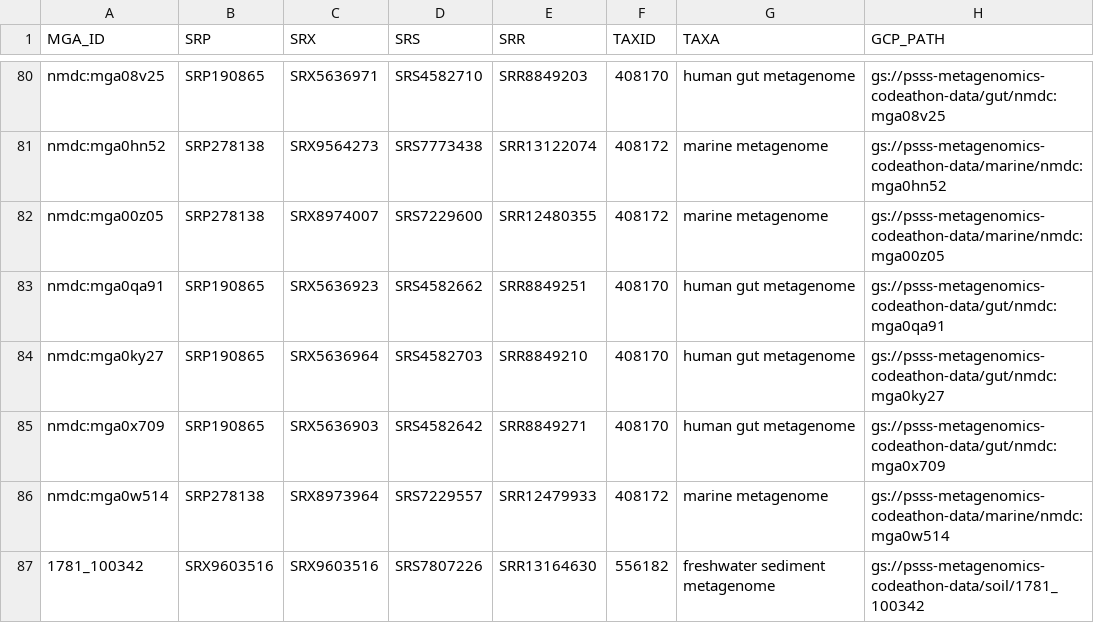
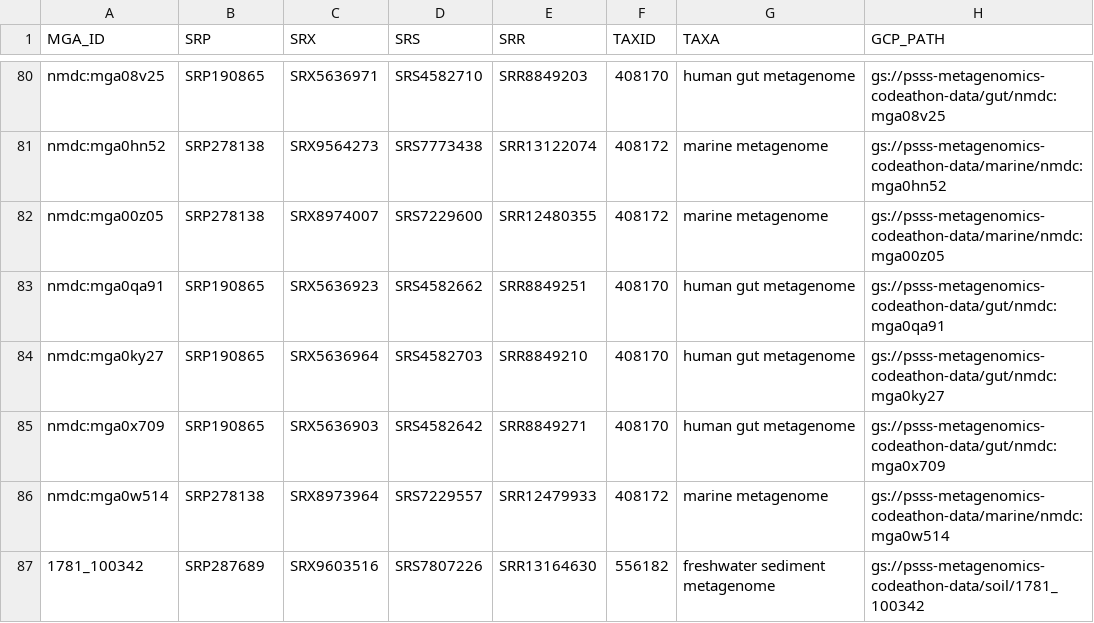
Before and after one commit to NCBI-Codeathons/psss-datasets, a TSV file: data.tsv, drawn as a sheet; only a part is shown, gaps mark what is left out.

Commit message:
SRP

```diff
--- a/data.tsv
+++ b/data.tsv
@@ -86,2 +86,2 @@ nmdc:mga0x709	SRP190865	SRX5636903	SRS4582642	SRR8849271	408170	human gut metage
 nmdc:mga0w514	SRP278138	SRX8973964	SRS7229557	SRR12479933	408172	marine metagenome	gs://psss-metagenomics-codeathon-data/marine/nmdc:mga0w514
-1781_100342	SRX9603516	SRX9603516	SRS7807226	SRR13164630	556182	freshwater sediment metagenome	gs://psss-metagenomics-codeathon-data/soil/1781_100342
+1781_100342	SRP287689	SRX9603516	SRS7807226	SRR13164630	556182	freshwater sediment metagenome	gs://psss-metagenomics-codeathon-data/soil/1781_100342
```
